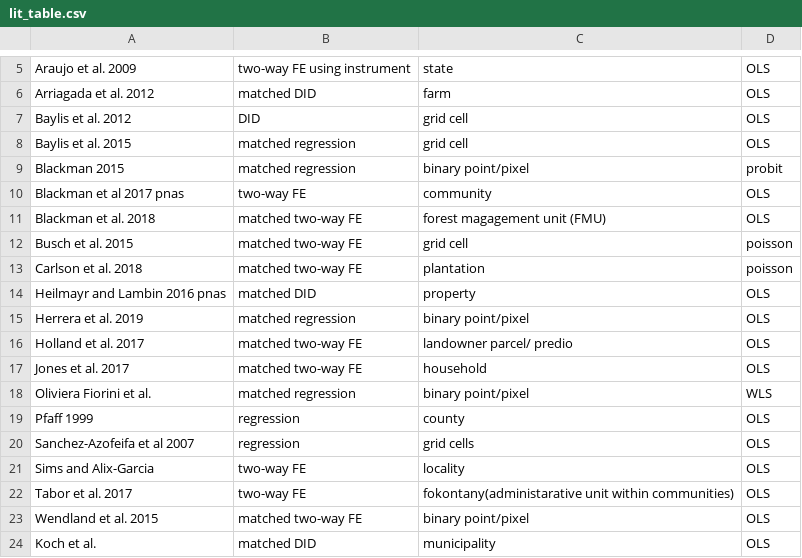
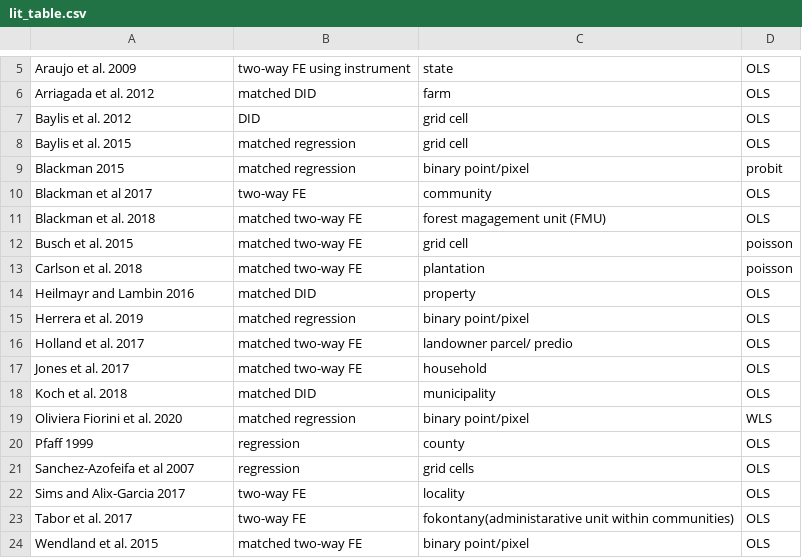
Before and after one commit to AlbertogGarcia/defor_econometrics, a CSV file: paper/lit_table.csv, drawn as a sheet; only a part is shown, gaps mark what is left out.

Commit message:
update

```diff
--- a/paper/lit_table.csv
+++ b/paper/lit_table.csv
@@ -9,3 +9,3 @@ Baylis et al. 2015,matched regression,grid cell,OLS
 Blackman 2015,matched regression,binary point/pixel,probit
-Blackman et al 2017 pnas,two-way FE,community,OLS
+Blackman et al 2017,two-way FE,community,OLS
 Blackman et al. 2018,matched two-way FE,forest magagement unit (FMU),OLS
@@ -13,3 +13,3 @@ Busch et al. 2015,matched two-way FE,grid cell,poisson
 Carlson et al. 2018,matched two-way FE,plantation,poisson
-Heilmayr and Lambin 2016 pnas,matched DID,property,OLS
+Heilmayr and Lambin 2016,matched DID,property,OLS
 Herrera et al. 2019,matched regression,binary point/pixel,OLS
@@ -17,8 +17,8 @@ Holland et al. 2017,matched two-way FE,landowner parcel/ predio,OLS
 Jones et al. 2017,matched two-way FE,household,OLS
-Oliviera Fiorini et al. ,matched regression,binary point/pixel,WLS
+Koch et al. 2018,matched DID,municipality,OLS
+Oliviera Fiorini et al. 2020,matched regression,binary point/pixel,WLS
 Pfaff 1999,regression,county,OLS
 Sanchez-Azofeifa et al 2007,regression,grid cells,OLS
-Sims and Alix-Garcia,two-way FE,locality,OLS
+Sims and Alix-Garcia 2017,two-way FE,locality,OLS
 Tabor et al. 2017,two-way FE,fokontany(administarative unit within communities),OLS
 Wendland et al. 2015,matched two-way FE,binary point/pixel,OLS
-Koch et al. ,matched DID,municipality,OLS
```
